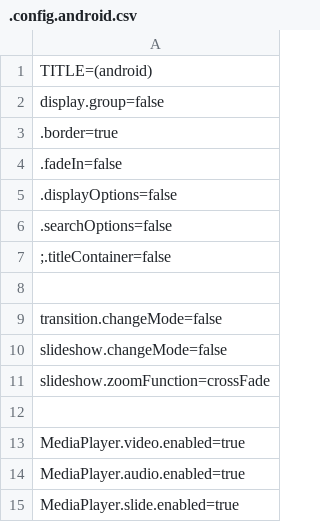
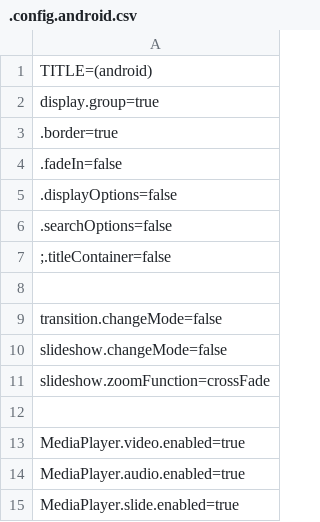
Before and after one commit to araynaud/.mt, a CSV file: config/.config.android.csv, drawn as a sheet.

```diff
--- a/config/.config.android.csv
+++ b/config/.config.android.csv
@@ -1,3 +1,3 @@
 TITLE=(android)
-display.group=false
+display.group=true
 .border=true
```
Also changed, not shown: 4 other files.
